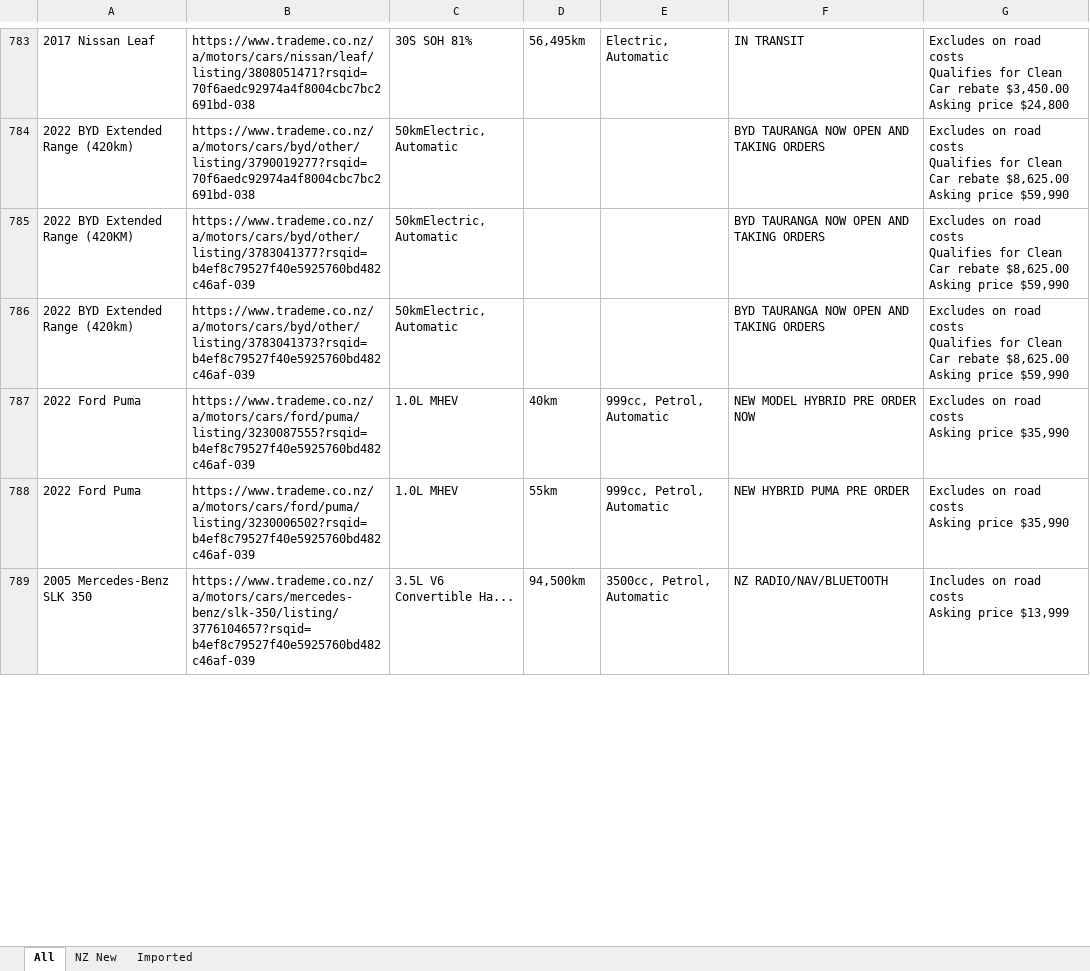
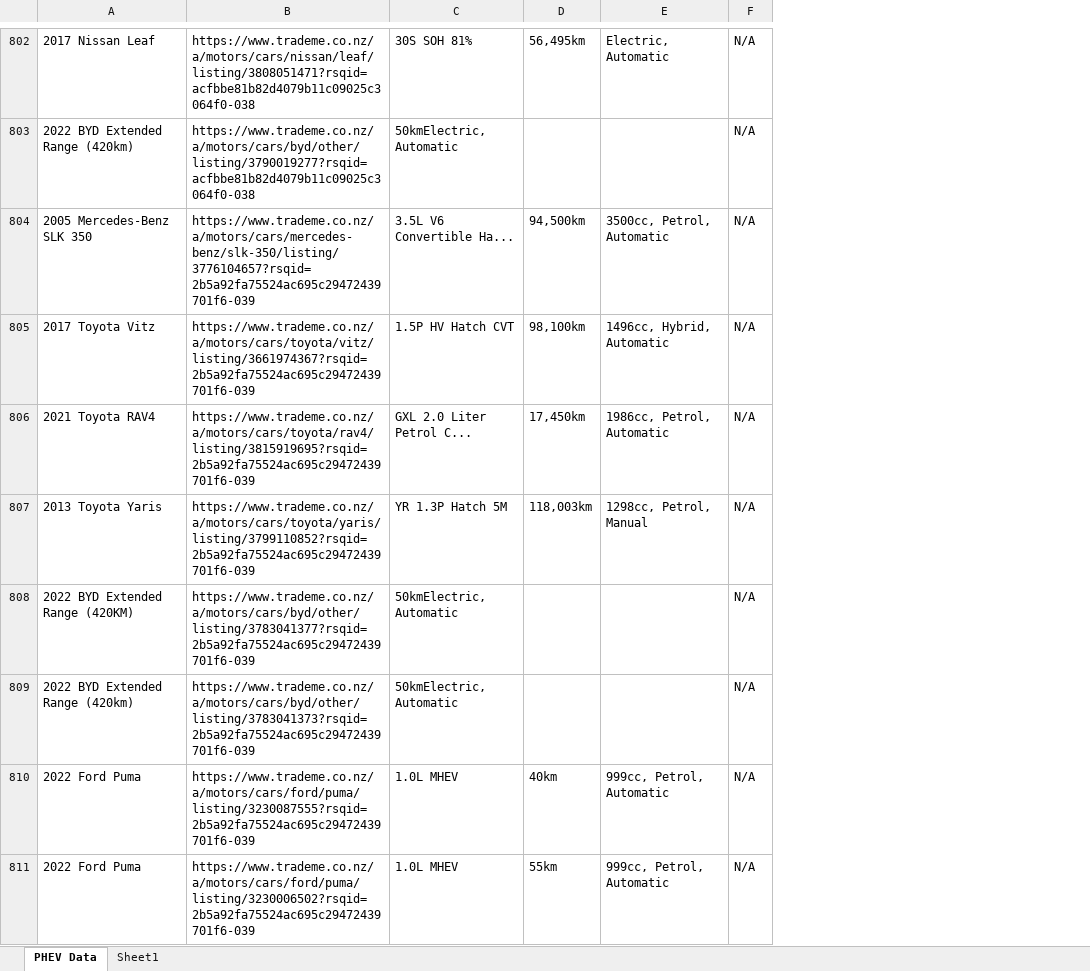
Before and after one commit to lin8231/762-impl, an Excel workbook: result.xlsx, sheet PHEV Data, drawn as a sheet; only a part is shown, gaps mark what is left out; values as stored, in another font and other column widths than the file's, no borders; removed rows and columns are numbered as before the commit, all else as after; ↵ is a line break in a cell; the diff covers the shown part only; the diff names each change by its address in the sheet, - before the commit and + after, or states it on an @@ line.

```diff
--- a/result.xlsx (sheet PHEV Data)
+++ b/result.xlsx (sheet PHEV Data)
-sheet tab: All
+sheet tab: PHEV Data
-sheet tab: NZ New
-sheet tab: Imported
+sheet tab: Sheet1
-column B, rows 783-788: https://www.trademe.co.nz/a/motors/cars/nissan/leaf/listing/3808051471?rsqid=70f6aedc92974a4f8004cbc7bc2691bd-038 | https://www.trademe.co.nz/a/motors/cars/byd/other/listing/3790019277?rsqid=70f6aedc92974a4f8004cbc7bc2691bd-038 | https://www.trademe.co.nz/a/motors/cars/byd/other/listing/3783041377?rsqid=b4ef8c79527f40e5925760bd482c46af-039 | https://www.trademe.co.nz/a/motors/cars/byd/other/listing/3783041373?rsqid=b4ef8c79527f40e5925760bd482c46af-039 | https://www.trademe.co.nz/a/motors/cars/ford/puma/listing/3230087555?rsqid=b4ef8c79527f40e5925760bd482c46af-039 | https://www.trademe.co.nz/a/motors/cars/ford/puma/listing/3230006502?rsqid=b4ef8c79527f40e5925760bd482c46af-039
+column B, rows 802-803: https://www.trademe.co.nz/a/motors/cars/nissan/leaf/listing/3808051471?rsqid=acfbbe81b82d4079b11c09025c3064f0-038 | https://www.trademe.co.nz/a/motors/cars/byd/other/listing/3790019277?rsqid=acfbbe81b82d4079b11c09025c3064f0-038; rows 808-811: https://www.trademe.co.nz/a/motors/cars/byd/other/listing/3783041377?rsqid=2b5a92fa75524ac695c29472439701f6-039 | https://www.trademe.co.nz/a/motors/cars/byd/other/listing/3783041373?rsqid=2b5a92fa75524ac695c29472439701f6-039 | https://www.trademe.co.nz/a/motors/cars/ford/puma/listing/3230087555?rsqid=2b5a92fa75524ac695c29472439701f6-039 | https://www.trademe.co.nz/a/motors/cars/ford/puma/listing/3230006502?rsqid=2b5a92fa75524ac695c29472439701f6-039
-column F, rows 783-788: IN TRANSIT | BYD TAURANGA NOW OPEN AND TAKING ORDERS | BYD TAURANGA NOW OPEN AND TAKING ORDERS | BYD TAURANGA NOW OPEN AND TAKING ORDERS | NEW MODEL HYBRID PRE ORDER NOW | NEW HYBRID PUMA PRE ORDER
-column G, rows 783-788: Excludes on road costs ↵ Qualifies for Clean Car rebate $3,450.00 ↵ Asking price $24,800 | Excludes on road costs ↵ Qualifies for Clean Car rebate $8,625.00 ↵ Asking price $59,990 | Excludes on road costs ↵ Qualifies for Clean Car rebate $8,625.00 ↵ Asking price $59,990 | Excludes on road costs ↵ Qualifies for Clean Car rebate $8,625.00 ↵ Asking price $59,990 | Excludes on road costs ↵ Asking price $35,990 | Excludes on road costs ↵ Asking price $35,990
+column F, rows 802-803: N/A | N/A; rows 808-811: all N/A
@@ row 789 moved to row 804: 2005 Mercedes-Benz SLK 350 @@
+row 805: 2017 Toyota Vitz | https://www.trademe.co.nz/a/motors/cars/toyota/vitz/listing/3661974367?rsqid=2b5a92fa75524ac695c29472439701f6-039 | 1.5P HV Hatch CVT | 98,100km | 1496cc, Hybrid, Automatic | N/A
+row 806: 2021 Toyota RAV4 | https://www.trademe.co.nz/a/motors/cars/toyota/rav4/listing/3815919695?rsqid=2b5a92fa75524ac695c29472439701f6-039 | GXL 2.0 Liter Petrol C... | 17,450km | 1986cc, Petrol, Automatic | N/A
+row 807: 2013 Toyota Yaris | https://www.trademe.co.nz/a/motors/cars/toyota/yaris/listing/3799110852?rsqid=2b5a92fa75524ac695c29472439701f6-039 | YR 1.3P Hatch 5M | 118,003km | 1298cc, Petrol, Manual | N/A
```
Also changed, not shown: 112 added rows, 101 removed rows, 175 moved rows and 43 edited cells elsewhere in this sheet, 1 other file.
